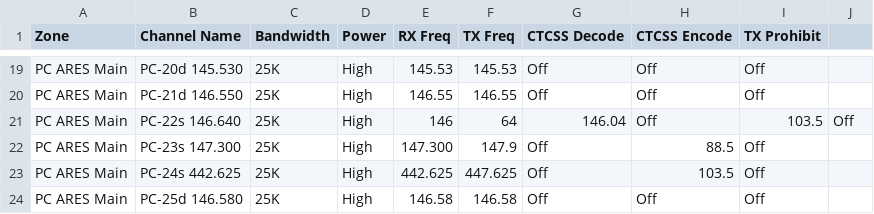
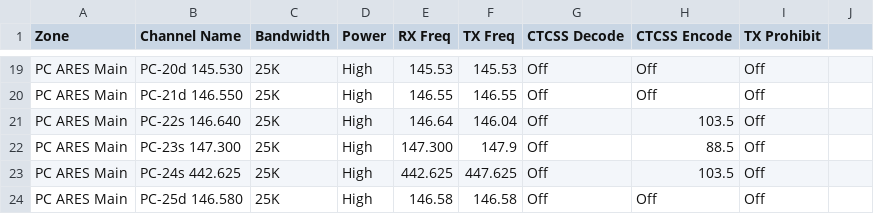
Before and after one commit to n7ekb/cps-import-builder, a CSV file: reference_data_files/N7EKB_shared_files/Analog__WA_Pierce_County_ARES_Channels.csv, drawn as a sheet; only a part is shown, gaps mark what is left out.

Commit message:
Fixed typo for channel PC-22s in Analog__WA_Pierce_County_ARES_Channels.csv.

```diff
--- a/reference_data_files/N7EKB_shared_files/Analog__WA_Pierce_County_ARES_Channels.csv
+++ b/reference_data_files/N7EKB_shared_files/Analog__WA_Pierce_County_ARES_Channels.csv
@@ -20,3 +20,3 @@ PC ARES Main,PC-20d 145.530,25K,High,145.53,145.53,Off,Off,Off
 PC ARES Main,PC-21d 146.550,25K,High,146.55,146.55,Off,Off,Off
-PC ARES Main,PC-22s 146.640,25K,High,146,64,146.04,Off,103.5,Off
+PC ARES Main,PC-22s 146.640,25K,High,146.64,146.04,Off,103.5,Off
 PC ARES Main,PC-23s 147.300,25K,High,147.300,147.9,Off,88.5,Off
```
